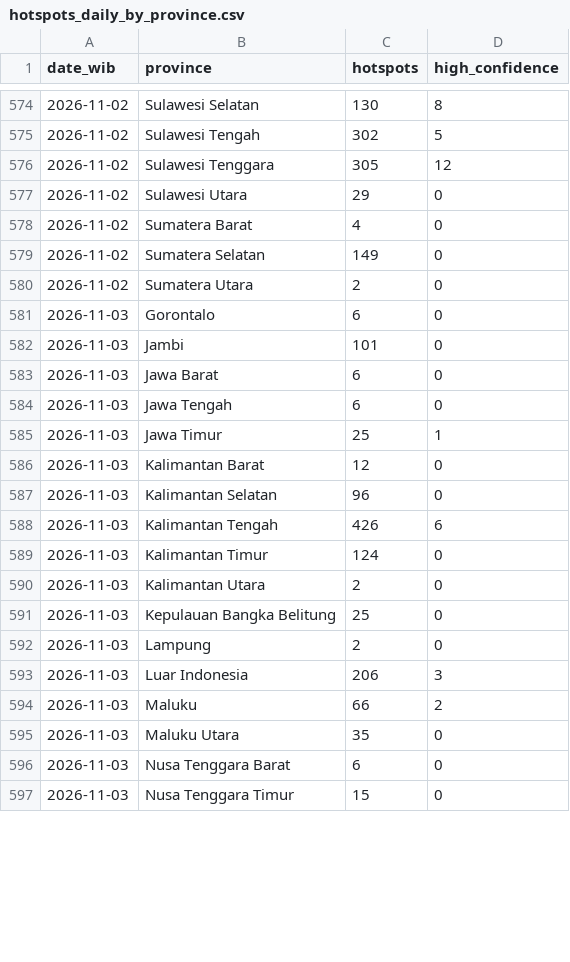
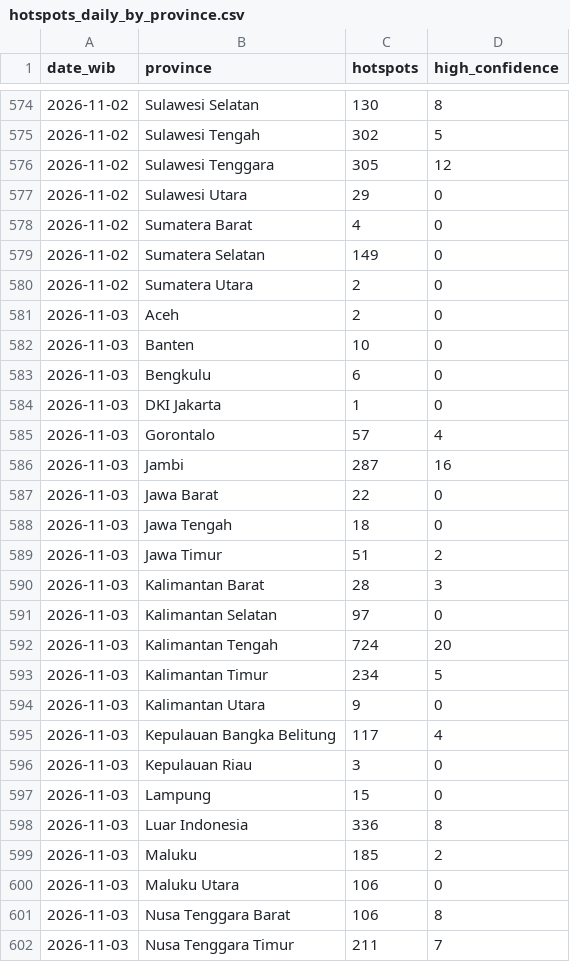
Before and after one commit to Din131/indonesia-haze-monitor, a CSV file: data/hotspots_daily_by_province.csv, drawn as a sheet; only a part is shown, gaps mark what is left out; the diff covers the shown part only.

```diff
--- a/data/hotspots_daily_by_province.csv
+++ b/data/hotspots_daily_by_province.csv
@@ -580,18 +580,23 @@ date_wib,province,hotspots,high_confidence
 2026-11-02,Sumatera Utara,2,0
-2026-11-03,Gorontalo,6,0
-2026-11-03,Jambi,101,0
-2026-11-03,Jawa Barat,6,0
-2026-11-03,Jawa Tengah,6,0
-2026-11-03,Jawa Timur,25,1
-2026-11-03,Kalimantan Barat,12,0
-2026-11-03,Kalimantan Selatan,96,0
-2026-11-03,Kalimantan Tengah,426,6
-2026-11-03,Kalimantan Timur,124,0
-2026-11-03,Kalimantan Utara,2,0
-2026-11-03,Kepulauan Bangka Belitung,25,0
-2026-11-03,Lampung,2,0
-2026-11-03,Luar Indonesia,206,3
-2026-11-03,Maluku,66,2
-2026-11-03,Maluku Utara,35,0
-2026-11-03,Nusa Tenggara Barat,6,0
-2026-11-03,Nusa Tenggara Timur,15,0
+2026-11-03,Aceh,2,0
+2026-11-03,Banten,10,0
+2026-11-03,Bengkulu,6,0
+2026-11-03,DKI Jakarta,1,0
+2026-11-03,Gorontalo,57,4
+2026-11-03,Jambi,287,16
+2026-11-03,Jawa Barat,22,0
+2026-11-03,Jawa Tengah,18,0
+2026-11-03,Jawa Timur,51,2
+2026-11-03,Kalimantan Barat,28,3
+2026-11-03,Kalimantan Selatan,97,0
+2026-11-03,Kalimantan Tengah,724,20
+2026-11-03,Kalimantan Timur,234,5
+2026-11-03,Kalimantan Utara,9,0
+2026-11-03,Kepulauan Bangka Belitung,117,4
+2026-11-03,Kepulauan Riau,3,0
+2026-11-03,Lampung,15,0
+2026-11-03,Luar Indonesia,336,8
+2026-11-03,Maluku,185,2
+2026-11-03,Maluku Utara,106,0
+2026-11-03,Nusa Tenggara Barat,106,8
+2026-11-03,Nusa Tenggara Timur,211,7
```
Also changed, not shown: 1 added row and 11 edited cells elsewhere in this file, data/run_log.csv, 7 other files.
